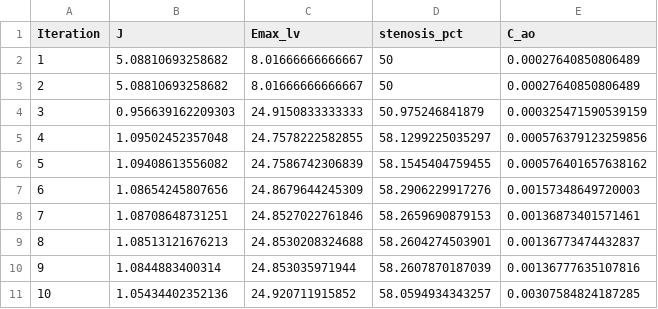
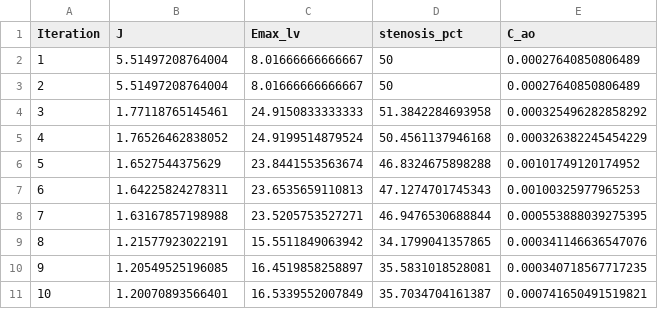
Before and after one commit to beanjeans/LPM-PDA, a CSV file: pda_lpm/results/optimization/objective_history.csv, drawn as a sheet; only a part is shown; the diff covers the shown part only.

```diff
--- a/pda_lpm/results/optimization/objective_history.csv
+++ b/pda_lpm/results/optimization/objective_history.csv
@@ -1,11 +1,11 @@
 Iteration,J,Emax_lv,stenosis_pct,C_ao
-1,5.08810693258682,8.01666666666667,50,0.00027640850806489
-2,5.08810693258682,8.01666666666667,50,0.00027640850806489
-3,0.956639162209303,24.9150833333333,50.975246841879,0.000325471590539159
-4,1.09502452357048,24.7578222582855,58.1299225035297,0.000576379123259856
-5,1.09408613556082,24.7586742306839,58.1545404759455,0.000576401657638162
-6,1.08654245807656,24.8679644245309,58.2906229917276,0.00157348649720003
-7,1.08708648731251,24.8527022761846,58.2659690879153,0.00136873401571461
-8,1.08513121676213,24.8530208324688,58.2604274503901,0.00136773474432837
-9,1.0844883400314,24.853035971944,58.2607870187039,0.00136777635107816
-10,1.05434402352136,24.920711915852,58.0594934343257,0.00307584824187285
+1,5.51497208764004,8.01666666666667,50,0.00027640850806489
+2,5.51497208764004,8.01666666666667,50,0.00027640850806489
+3,1.77118765145461,24.9150833333333,51.3842284693958,0.000325496282858292
+4,1.76526462838052,24.9199514879524,50.4561137946168,0.000326382245454229
+5,1.6527544375629,23.8441553563674,46.8324675898288,0.00101749120174952
+6,1.64225824278311,23.6535659110813,47.1274701745343,0.00100325977965253
+7,1.63167857198988,23.5205753527271,46.9476530688844,0.000553888039275395
+8,1.21577923022191,15.5511849063942,34.1799041357865,0.000341146636547076
+9,1.20549525196085,16.4519858258897,35.5831018528081,0.000340718567717235
+10,1.20070893566401,16.5339552007849,35.7034704161387,0.000741650491519821
```
Also changed, not shown: 20 edited cells elsewhere in this file, pda_lpm/results/gsa/sobol_indices.csv, pda_lpm/results/gsa/sobol_ranking.csv, 17 other files.
